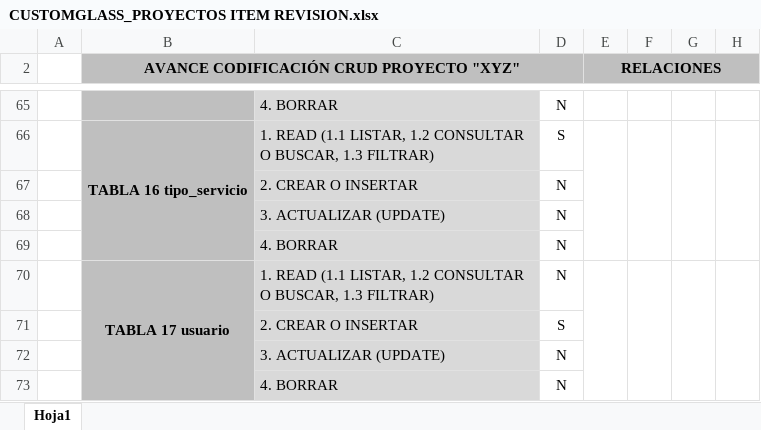
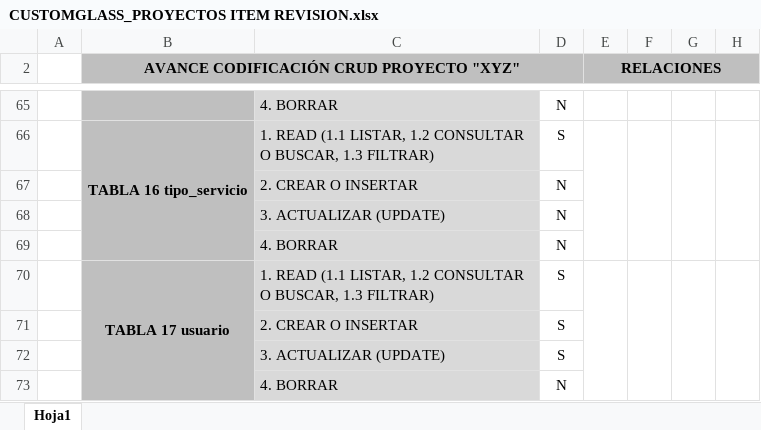
Before and after one commit to JeanPaulPP/CustomGlass, an Excel workbook: CUSTOMGLASS_PROYECTOS ITEM REVISION.xlsx, sheet Hoja1, drawn as a sheet; only a part is shown, gaps mark what is left out; values as stored, in another font and other column widths than the file's, no borders; the diff names each change by its address in the sheet, - before the commit and + after, or states it on an @@ line.

```diff
--- a/CUSTOMGLASS_PROYECTOS ITEM REVISION.xlsx (sheet Hoja1)
+++ b/CUSTOMGLASS_PROYECTOS ITEM REVISION.xlsx (sheet Hoja1)
-D70: N
+D70: S
-D72: N
+D72: S
```
Also changed, not shown: 2 other files.
